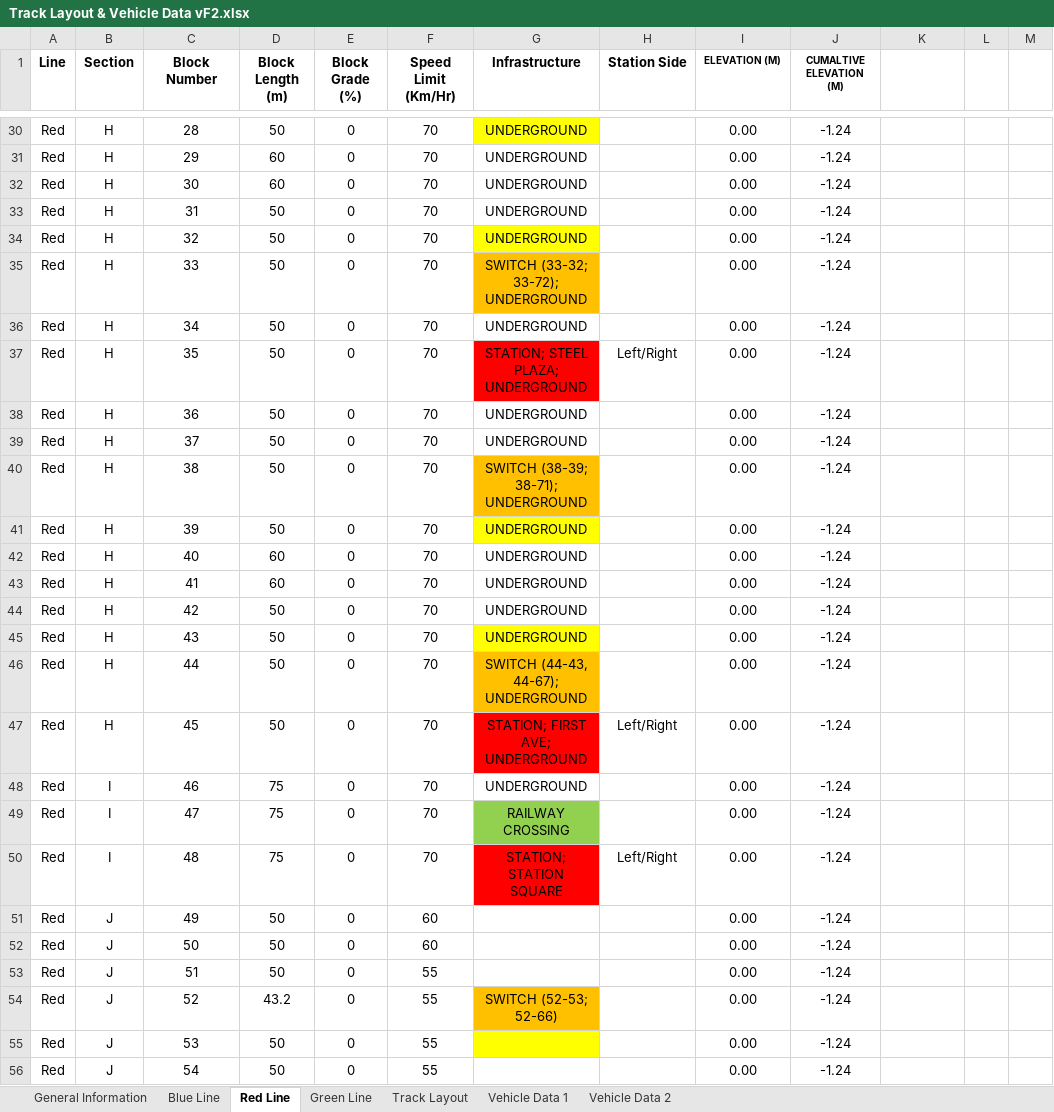
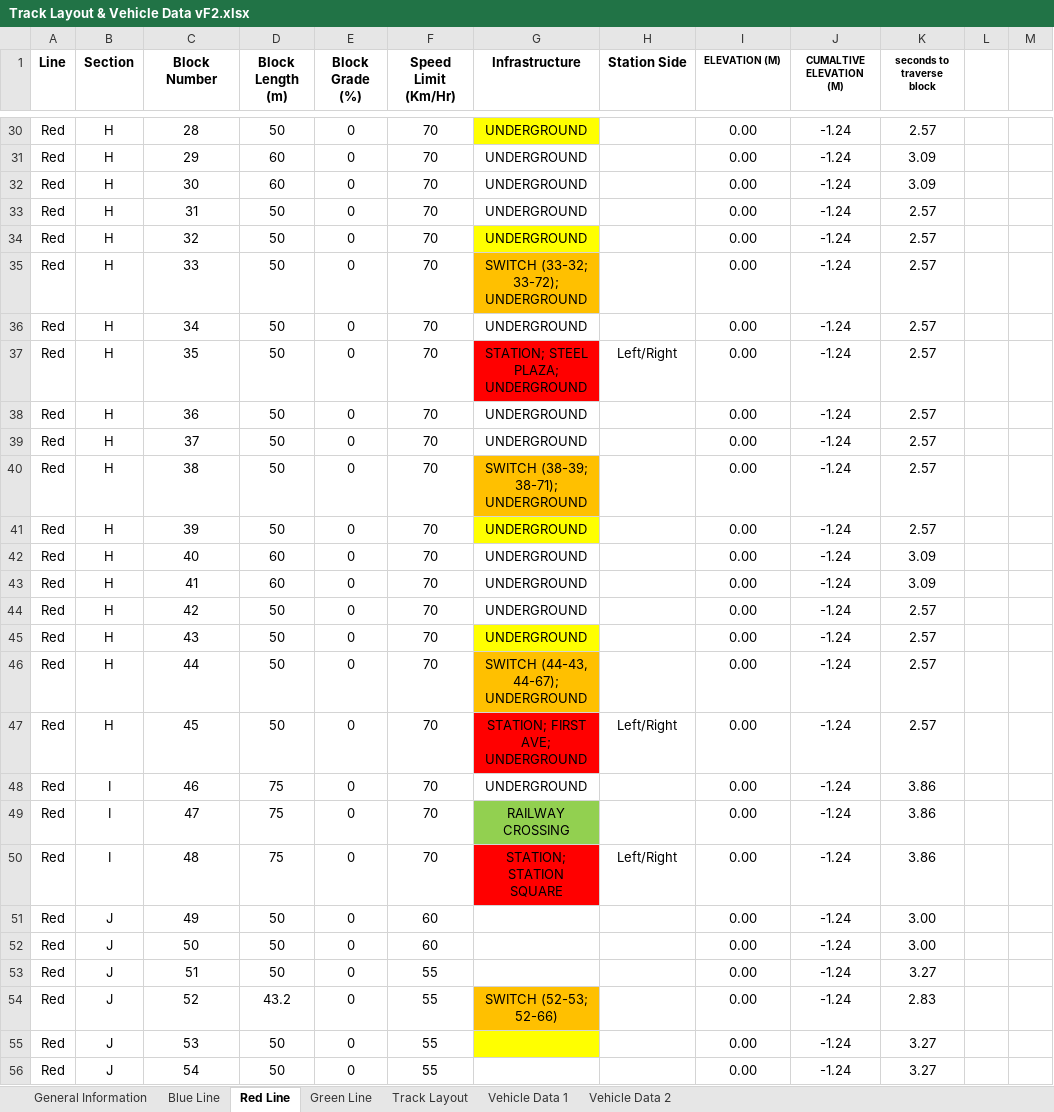
Before and after one commit to keshavshankar08/ECE1140, an Excel workbook: Track Layout & Vehicle Data vF2.xlsx, sheet Red Line, drawn as a sheet; only a part is shown, gaps mark what is left out; values as stored, in another font and other column widths than the file's, no borders; the diff covers the shown part only; the diff names each change by its address in the sheet, - before the commit and + after, or states it on an @@ line.

Commit message:
completed green line track map

```diff
--- a/Track Layout & Vehicle Data vF2.xlsx (sheet Red Line)
+++ b/Track Layout & Vehicle Data vF2.xlsx (sheet Red Line)
-K1: (empty)
+K1: seconds to traverse block
-K30 (seconds to traverse block): (empty)
+K30 (seconds to traverse block): 2.57
-K31:K32 (seconds to traverse block): (empty)
+K31:K32 (seconds to traverse block): 3.09
-K33:K41 (seconds to traverse block): (empty)
+K33:K41 (seconds to traverse block): 2.57
-K42:K43 (seconds to traverse block): (empty)
+K42:K43 (seconds to traverse block): 3.09
-K44:K47 (seconds to traverse block): (empty)
+K44:K47 (seconds to traverse block): 2.57
-K48:K50 (seconds to traverse block): (empty)
+K48:K50 (seconds to traverse block): 3.86
-K51:K52 (seconds to traverse block): (empty)
+K51:K52 (seconds to traverse block): 3.00
-K53 (seconds to traverse block): (empty)
+K53 (seconds to traverse block): 3.27
-K54 (seconds to traverse block): (empty)
+K54 (seconds to traverse block): 2.83
-K55:K56 (seconds to traverse block): (empty)
+K55:K56 (seconds to traverse block): 3.27
```
Also changed, not shown: 49 edited cells elsewhere in this sheet, sheet Green Line, charts or pictures, 3 other files.
